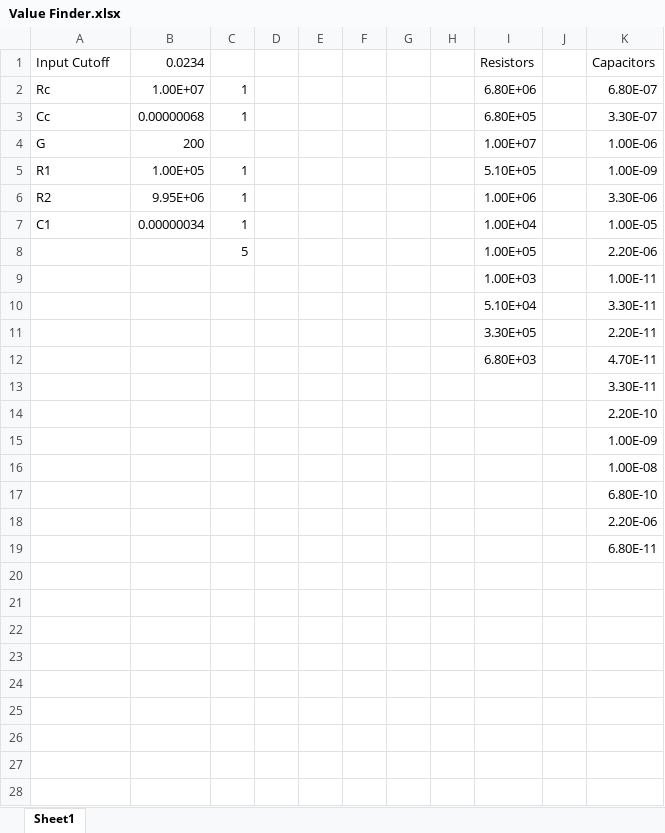
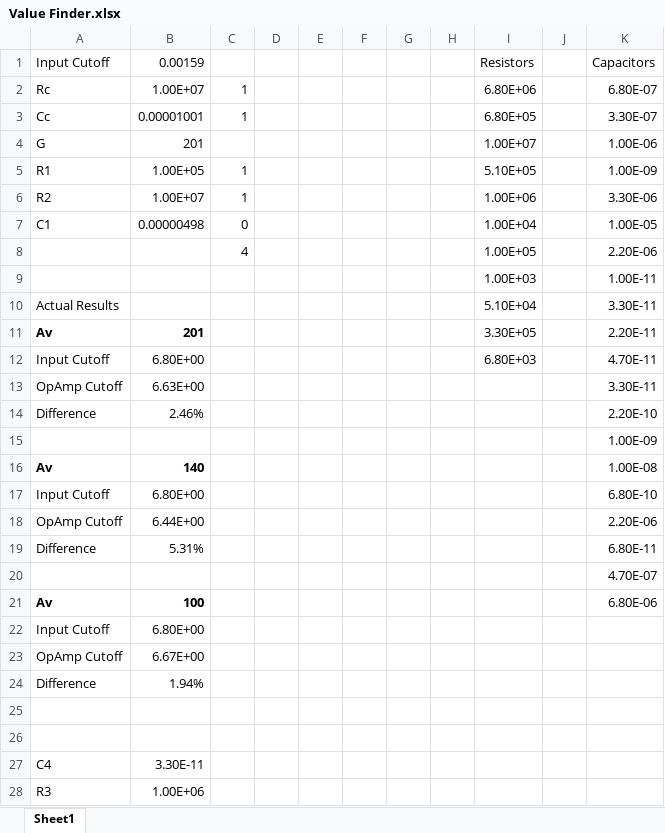
Before and after one commit to cononinator/Circuit_Design, an Excel workbook: Value Finder.xlsx, sheet Sheet1, drawn as a sheet; only a part is shown; values as stored, in another font and other column widths than the file's, no borders; charts and pictures and conditional formats not drawn; removed rows and columns are numbered as before the commit, all else as after; the diff covers the shown part only; the diff names each change by its address in the sheet, - before the commit and + after, or states it on an @@ line.

Commit message:
Add phase measurement image and update Test.asc parameters
- Added a new phase measurement image (5Hz.png) to the results directory.
- Modified Test.asc to update component values:
  - Changed C1 to 4.7uF and Rc, Cc to 10uF.
  - Adjusted R3 and R4 to 1Meg.
- Updated simulation commands for transient analysis and AC analysis.
- Updated Value Finder.xlsx file.
- Created a temporary file for Value Finder.xlsx.

```diff
--- a/Value Finder.xlsx (sheet Sheet1)
+++ b/Value Finder.xlsx (sheet Sheet1)
-B1: 0.0234
+B1: 0.00159
-B3: 0.00000068
+B3: 0.00001001
-B4: 200
+B4: 201
-B6: 9.95E+06
+B6: 1.00E+07
-B7: 0.00000034
+B7: 0.00000498
-C7: 1
+C7: 0
-C8: 5
+C8: 4
-A10: (empty)
+A10: Actual Results
-A11: (empty)
+A11: Av
-B11: (empty)
+B11: 201
-A12: (empty)
+A12: Input Cutoff
-B12: (empty)
+B12: 6.80E+00
-row 13:  |  |  |  |  |  |  |  |  |  | 3.30E-11
-row 14:  |  |  |  |  |  |  |  |  |  | 2.20E-10
+row 13: OpAmp Cutoff | 6.63E+00 |  |  |  |  |  |  |  |  | 3.30E-11
+row 14: Difference | 2.46% |  |  |  |  |  |  |  |  | 2.20E-10
-row 16:  |  |  |  |  |  |  |  |  |  | 1.00E-08
+row 16: Av | 140 |  |  |  |  |  |  |  |  | 1.00E-08
+row 17: Input Cutoff | 6.80E+00 |  |  |  |  |  |  |  |  | 6.80E-10
+row 18: OpAmp Cutoff | 6.44E+00 |  |  |  |  |  |  |  |  | 2.20E-06
+row 19: Difference | 5.31% |  |  |  |  |  |  |  |  | 6.80E-11
-K20: 6.80E-10
+K20: 4.70E-07
+row 21: Av | 100 |  |  |  |  |  |  |  |  | 6.80E-06
+row 22: Input Cutoff | 6.80E+00
+row 23: OpAmp Cutoff | 6.67E+00
+row 24: Difference | 1.94%
-K25: 2.20E-06
+K25: (empty)
-K26: 6.80E-11
+K26: (empty)
+row 27: C4 | 3.30E-11
+row 28: R3 | 1.00E+06
```
Also changed, not shown: 2 added rows elsewhere in this sheet, charts or pictures, 10 other files.
